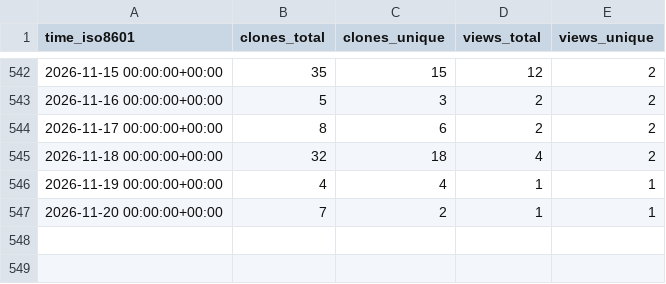
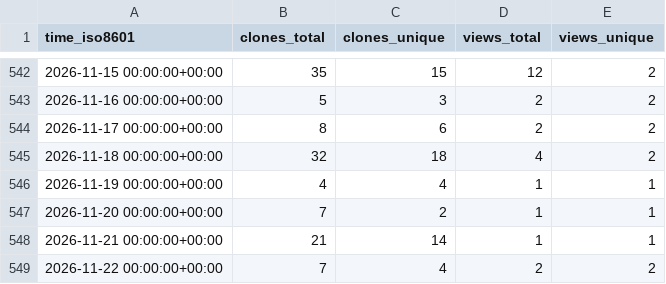
Before and after one commit to twentyTwo/vsc-ext-coding-time-tracker, a CSV file: twentyTwo/vsc-ext-coding-time-tracker/ghrs-data/views_clones_aggregate.csv, drawn as a sheet; only a part is shown, gaps mark what is left out; the diff names each change by its address in the sheet, - before the commit and + after, or states it on an @@ line.

```diff
--- a/twentyTwo/vsc-ext-coding-time-tracker/ghrs-data/views_clones_aggregate.csv
+++ b/twentyTwo/vsc-ext-coding-time-tracker/ghrs-data/views_clones_aggregate.csv
+row 548: 2026-11-21 00:00:00+00:00 | 21 | 14 | 1 | 1
+row 549: 2026-11-22 00:00:00+00:00 | 7 | 4 | 2 | 2
```
Also changed, not shown: 1 other file.
